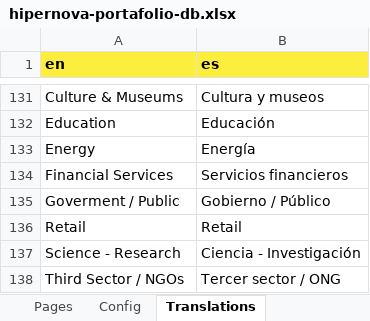
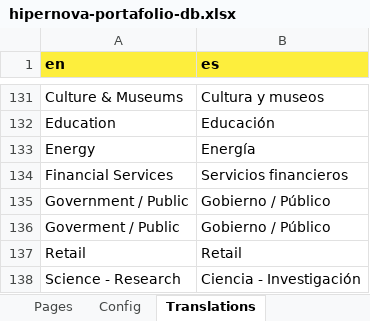
Before and after one commit to joseaugusto1987/portafolio, an Excel workbook: database/hipernova-portafolio-db.xlsx, sheet Translations, drawn as a sheet; only a part is shown, gaps mark what is left out; the shorter side is filled out with more unchanged rows; values as stored, in another font and other column widths than the file's, no borders; the diff names each change by its address in the sheet, - before the commit and + after, or states it on an @@ line.

```diff
--- a/database/hipernova-portafolio-db.xlsx (sheet Translations)
+++ b/database/hipernova-portafolio-db.xlsx (sheet Translations)
+row 135: Government / Public | Gobierno / Público
```
Also changed, not shown: sheet Projects, 5 other files.
